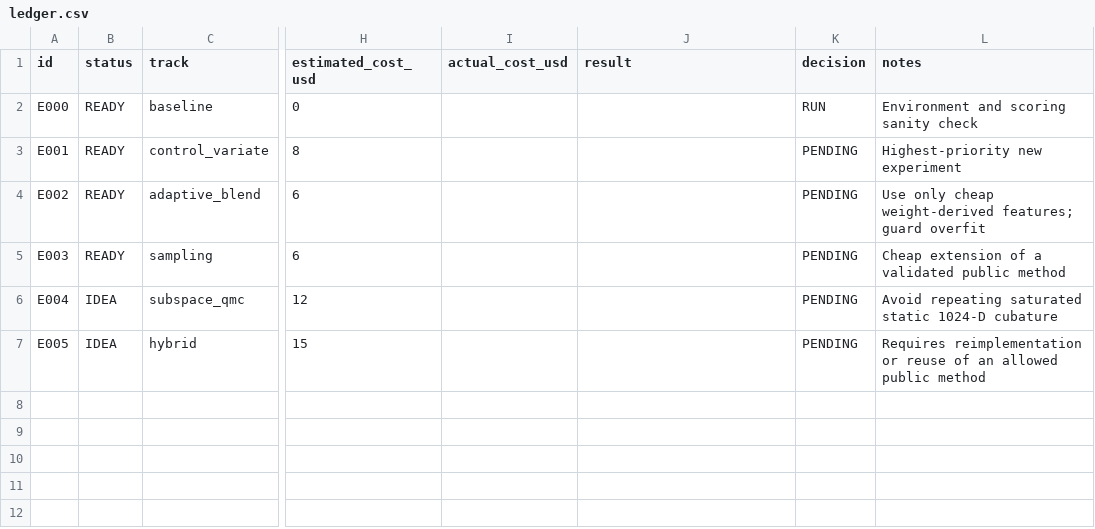
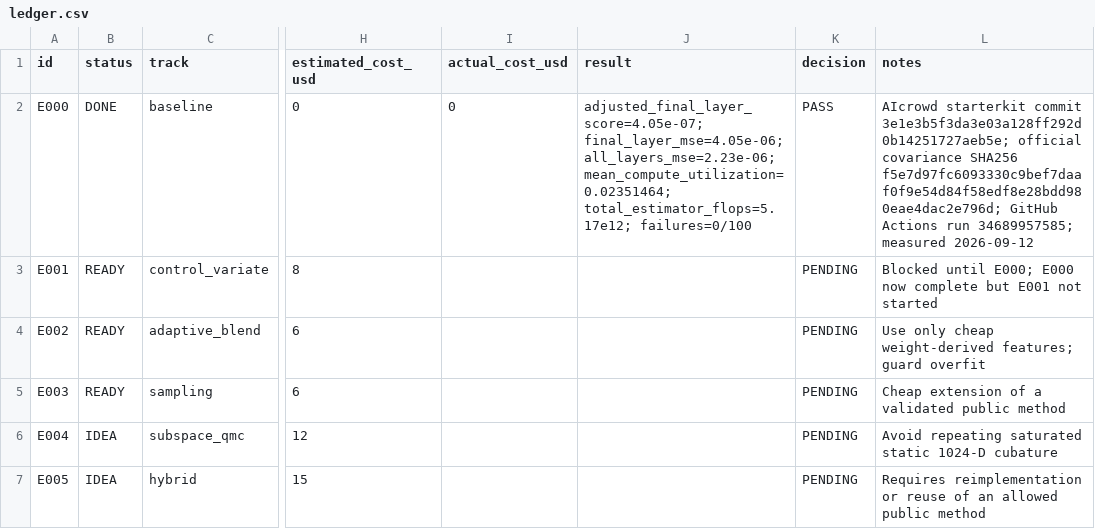
Before and after one commit to tim8es/arc-whitebox, a CSV file: research/ledger.csv, drawn as a sheet; only a part is shown, gaps mark what is left out; the diff names each change by its address in the sheet, - before the commit and + after, or states it on an @@ line.

Commit message:
research: record E000 covariance baseline

```diff
--- a/research/ledger.csv
+++ b/research/ledger.csv
-B2 (status): READY
+B2 (status): DONE
-I2 (actual_cost_usd): (empty)
+I2 (actual_cost_usd): 0
-J2 (result): (empty)
+J2 (result): adjusted_final_layer_score=4.05e-07; final_layer_mse=4.05e-06; all_layers_mse=2.23e-06; mean_compute_utilization=0.02351464; total_estimator_flops=5.17e12; failures=0/100
-K2 (decision): RUN
+K2 (decision): PASS
-L2 (notes): Environment and scoring sanity check
+L2 (notes): AIcrowd starterkit commit 3e1e3b5f3da3e03a128ff292d0b14251727aeb5e; official covariance SHA256 f5e7d97fc6093330c9bef7daaf0f9e54d84f58edf8e28bdd980eae4dac2e796d; GitHub Actions run 34689957585; measured 2026-09-12
-L3 (notes): Highest-priority new experiment
+L3 (notes): Blocked until E000; E000 now complete but E001 not started
```
Also changed, not shown: 4 other files.
